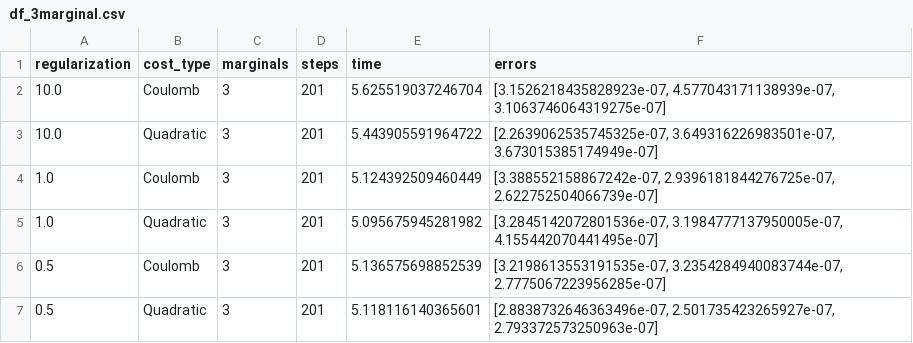
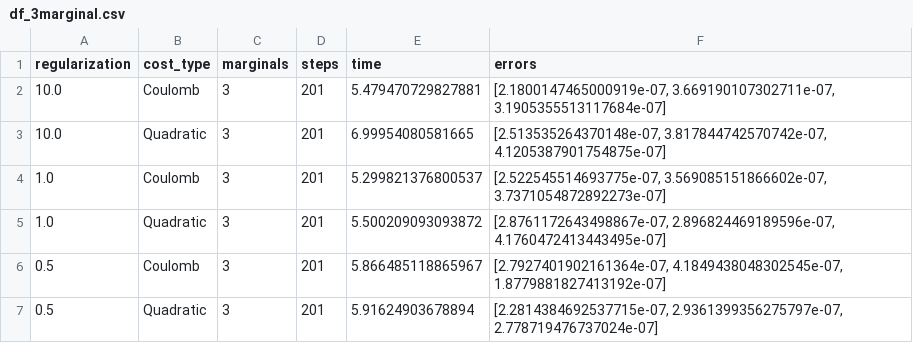
Before and after one commit to kodh49/EROT, a CSV file: df_3marginal.csv, drawn as a sheet; the diff names each change by its address in the sheet, - before the commit and + after, or states it on an @@ line.

```diff
--- a/df_3marginal.csv
+++ b/df_3marginal.csv
-E2 (time): 5.625519037246704
+E2 (time): 5.479470729827881
-F2 (errors): [3.1526218435828923e-07, 4.577043171138939e-07, 3.1063746064319275e-07]
+F2 (errors): [2.1800147465000919e-07, 3.669190107302711e-07, 3.1905355513117684e-07]
-E3 (time): 5.443905591964722
+E3 (time): 6.99954080581665
-F3 (errors): [2.2639062535745325e-07, 3.649316226983501e-07, 3.673015385174949e-07]
+F3 (errors): [2.513535264370148e-07, 3.817844742570742e-07, 4.1205387901754875e-07]
-E4 (time): 5.124392509460449
+E4 (time): 5.299821376800537
-F4 (errors): [3.388552158867242e-07, 2.9396181844276725e-07, 2.622752504066739e-07]
+F4 (errors): [2.522545514693775e-07, 3.569085151866602e-07, 3.7371054872892273e-07]
-E5 (time): 5.095675945281982
+E5 (time): 5.500209093093872
-F5 (errors): [3.2845142072801536e-07, 3.1984777137950005e-07, 4.155442070441495e-07]
+F5 (errors): [2.8761172643498867e-07, 2.896824469189596e-07, 4.1760472413443495e-07]
-E6 (time): 5.136575698852539
+E6 (time): 5.866485118865967
-F6 (errors): [3.2198613553191535e-07, 3.2354284940083744e-07, 2.7775067223956285e-07]
+F6 (errors): [2.7927401902161364e-07, 4.1849438048302545e-07, 1.8779881827413192e-07]
-E7 (time): 5.118116140365601
+E7 (time): 5.91624903678894
-F7 (errors): [2.8838732646363496e-07, 2.501735423265927e-07, 2.793372573250963e-07]
+F7 (errors): [2.2814384692537715e-07, 2.9361399356275797e-07, 2.778719476737024e-07]
```
Also changed, not shown: df_2marginal.csv, df_4marginals.csv, 2 other files.
